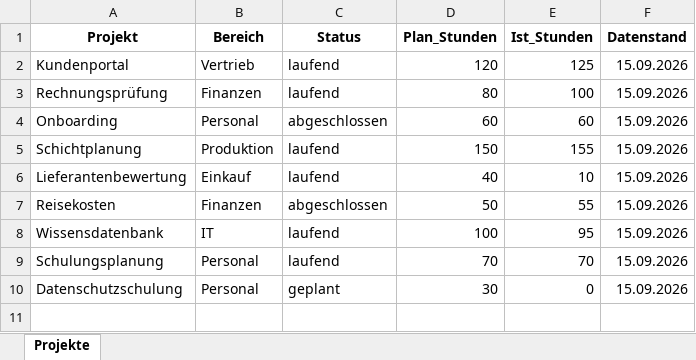
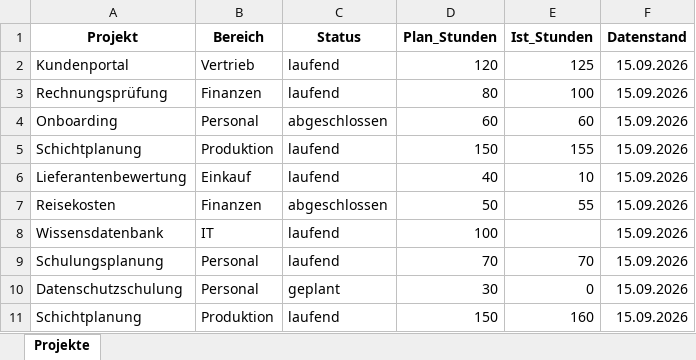
Before and after one commit to ankrahwhitneyankrah/workshop-dashboard, an Excel workbook: daten/projekte.xlsx, sheet Projekte, drawn as a sheet; values as stored, in another font and other column widths than the file's, no borders; the diff names each change by its address in the sheet, - before the commit and + after, or states it on an @@ line.

Commit message:
Fehlerhafte Excel-Datei hochgeladen (Test)

```diff
--- a/daten/projekte.xlsx (sheet Projekte)
+++ b/daten/projekte.xlsx (sheet Projekte)
-E8 (Ist_Stunden): 95
+E8 (Ist_Stunden): (empty)
+row 11: Schichtplanung | Produktion | laufend | 150 | 160 | 15.09.2026
```
